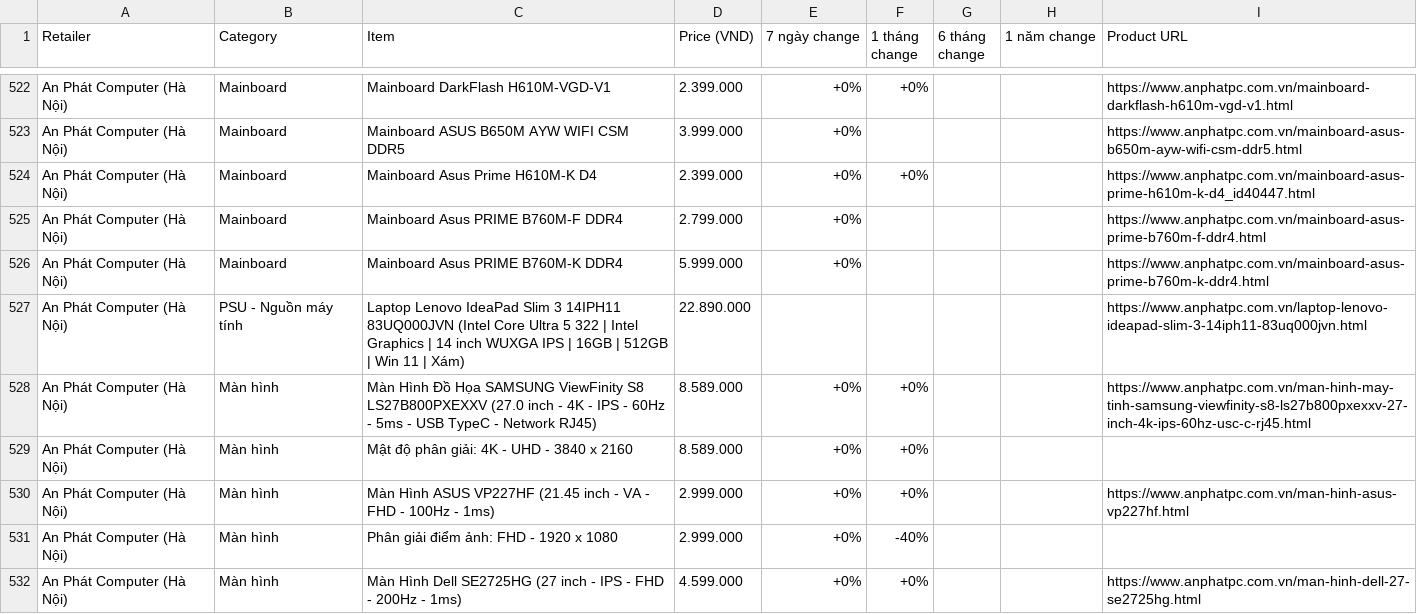
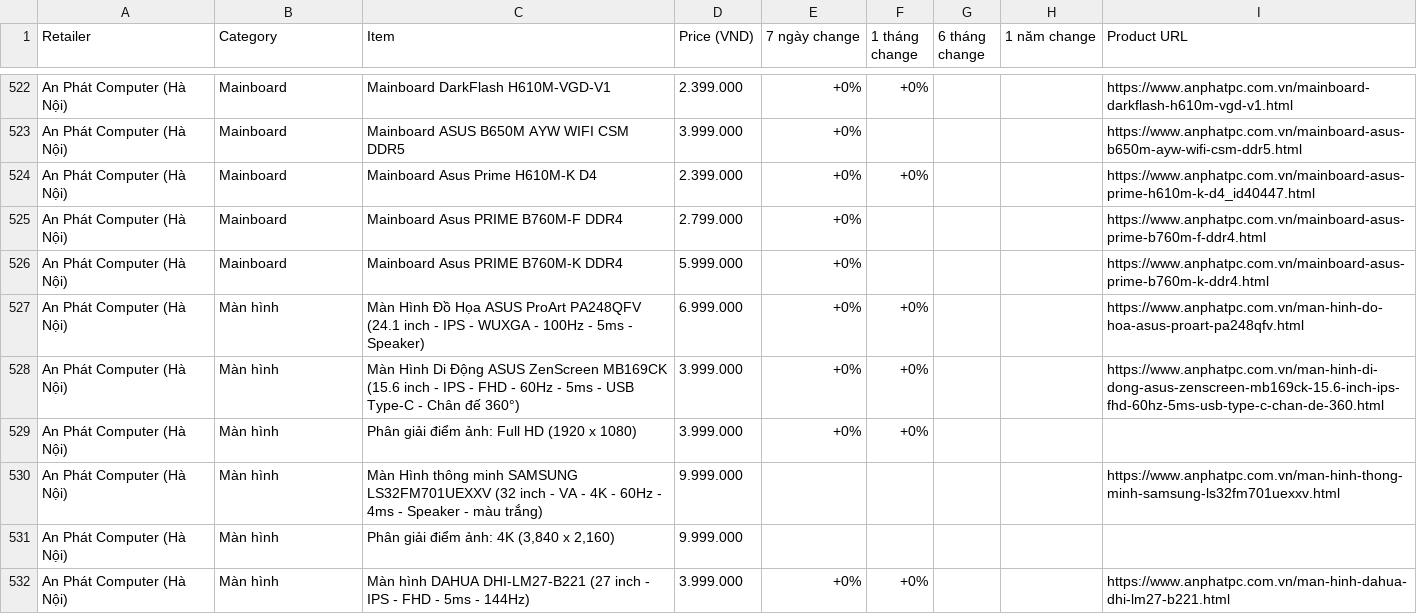
Before and after one commit to tuongphantrue/tech-price-mailer, a CSV file: docs/price_history_latest.csv, drawn as a sheet; only a part is shown, gaps mark what is left out; the shorter side is filled out with more unchanged rows; the diff covers the shown part only.

```diff
--- a/docs/price_history_latest.csv
+++ b/docs/price_history_latest.csv
@@ -526,7 +526 @@ An Phát Computer (Hà Nội),Mainboard,Mainboard Asus PRIME B760M-F DDR4,2.799.
 An Phát Computer (Hà Nội),Mainboard,Mainboard Asus PRIME B760M-K DDR4,5.999.000,+0%,,,,https://www.anphatpc.com.vn/mainboard-asus-prime-b760m-k-ddr4.html
-An Phát Computer (Hà Nội),PSU - Nguồn máy tính,Laptop Lenovo IdeaPad Slim 3 14IPH11 83UQ000JVN (Intel Core Ultra 5 322 | Intel Graphics | 14 inch WUXGA IPS | 16GB | 512GB | Win 11 | Xám),22.890.000,,,,,https://www.anphatpc.com.vn/laptop-lenovo-ideapad-slim-3-14iph11-83uq000jvn.html
-An Phát Computer (Hà Nội),Màn hình,Màn Hình Đồ Họa SAMSUNG ViewFinity S8 LS27B800PXEXXV (27.0 inch - 4K - IPS - 60Hz - 5ms - USB TypeC - Network RJ45),8.589.000,+0%,+0%,,,https://www.anphatpc.com.vn/man-hinh-may-tinh-samsung-viewfinity-s8-ls27b800pxexxv-27-inch-4k-ips-60hz-usc-c-rj45.html
-An Phát Computer (Hà Nội),Màn hình,Mật độ phân giải: 4K - UHD - 3840 x 2160,8.589.000,+0%,+0%,,,
-An Phát Computer (Hà Nội),Màn hình,Màn Hình ASUS VP227HF (21.45 inch - VA - FHD - 100Hz - 1ms),2.999.000,+0%,+0%,,,https://www.anphatpc.com.vn/man-hinh-asus-vp227hf.html
-An Phát Computer (Hà Nội),Màn hình,Phân giải điểm ảnh: FHD - 1920 x 1080,2.999.000,+0%,-40%,,,
-An Phát Computer (Hà Nội),Màn hình,Màn Hình Dell SE2725HG (27 inch - IPS - FHD - 200Hz - 1ms),4.599.000,+0%,+0%,,,https://www.anphatpc.com.vn/man-hinh-dell-27-se2725hg.html
```
Also changed, not shown: 14 added rows, 9 removed rows, 8 moved rows and 2 edited cells elsewhere in this file.
